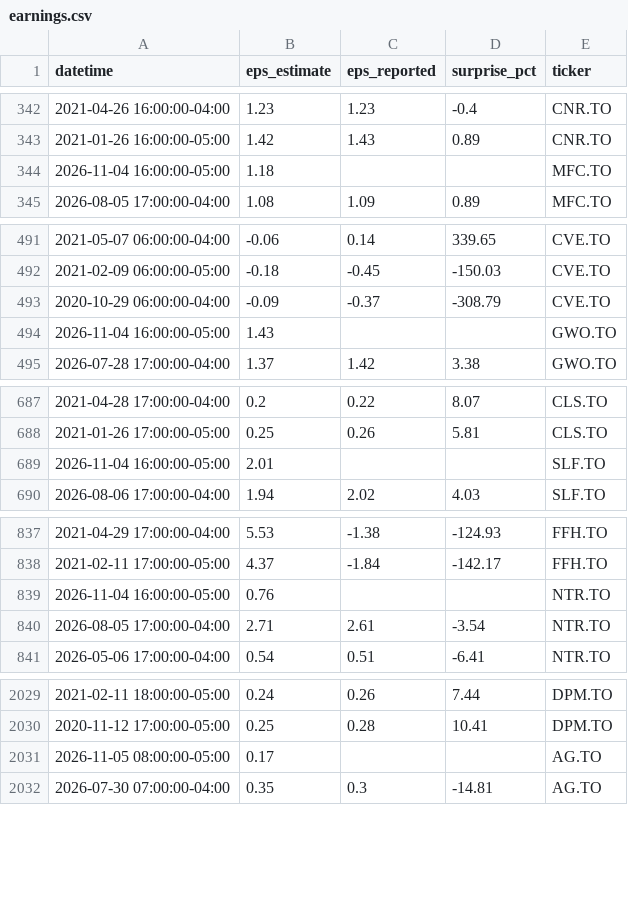
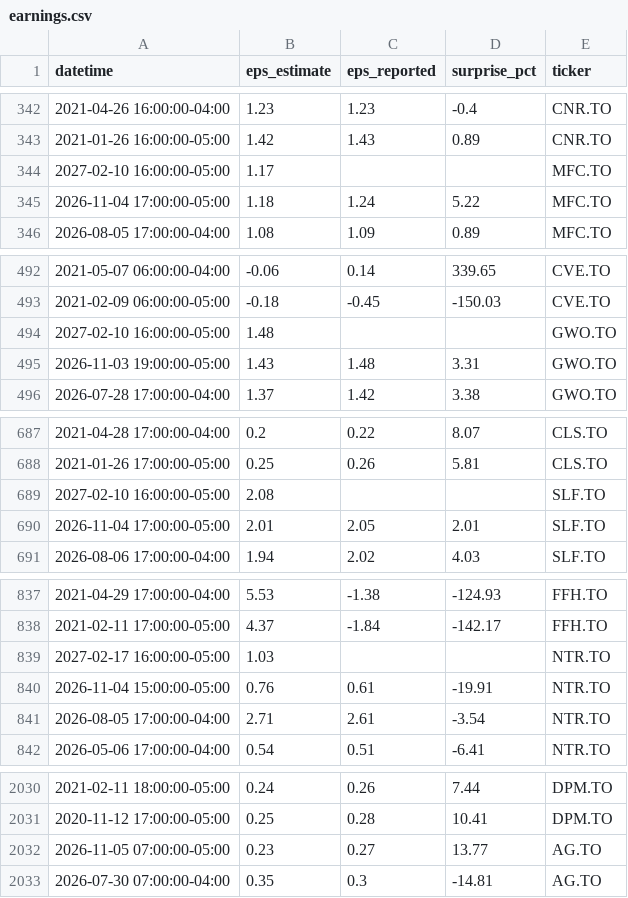
Before and after one commit to connormcginty12-alt/tsx-value-check, a CSV file: earnings.csv, drawn as a sheet; only a part is shown, gaps mark what is left out; the diff covers the shown part only.

```diff
--- a/earnings.csv
+++ b/earnings.csv
@@ -343,3 +343,4 @@ datetime,eps_estimate,eps_reported,surprise_pct,ticker
 2021-01-26 16:00:00-05:00,1.42,1.43,0.89,CNR.TO
-2026-11-04 16:00:00-05:00,1.18,,,MFC.TO
+2027-02-10 16:00:00-05:00,1.17,,,MFC.TO
+2026-11-04 17:00:00-05:00,1.18,1.24,5.22,MFC.TO
 2026-08-05 17:00:00-04:00,1.08,1.09,0.89,MFC.TO
@@ -492,4 +493,4 @@ datetime,eps_estimate,eps_reported,surprise_pct,ticker
 2021-02-09 06:00:00-05:00,-0.18,-0.45,-150.03,CVE.TO
-2020-10-29 06:00:00-04:00,-0.09,-0.37,-308.79,CVE.TO
-2026-11-04 16:00:00-05:00,1.43,,,GWO.TO
+2027-02-10 16:00:00-05:00,1.48,,,GWO.TO
+2026-11-03 19:00:00-05:00,1.43,1.48,3.31,GWO.TO
 2026-07-28 17:00:00-04:00,1.37,1.42,3.38,GWO.TO
@@ -688,3 +688,4 @@ datetime,eps_estimate,eps_reported,surprise_pct,ticker
 2021-01-26 17:00:00-05:00,0.25,0.26,5.81,CLS.TO
-2026-11-04 16:00:00-05:00,2.01,,,SLF.TO
+2027-02-10 16:00:00-05:00,2.08,,,SLF.TO
+2026-11-04 17:00:00-05:00,2.01,2.05,2.01,SLF.TO
 2026-08-06 17:00:00-04:00,1.94,2.02,4.03,SLF.TO
@@ -838,3 +838,4 @@ datetime,eps_estimate,eps_reported,surprise_pct,ticker
 2021-02-11 17:00:00-05:00,4.37,-1.84,-142.17,FFH.TO
-2026-11-04 16:00:00-05:00,0.76,,,NTR.TO
+2027-02-17 16:00:00-05:00,1.03,,,NTR.TO
+2026-11-04 15:00:00-05:00,0.76,0.61,-19.91,NTR.TO
 2026-08-05 17:00:00-04:00,2.71,2.61,-3.54,NTR.TO
@@ -2030,3 +2031,3 @@ datetime,eps_estimate,eps_reported,surprise_pct,ticker
 2020-11-12 17:00:00-05:00,0.25,0.28,10.41,DPM.TO
-2026-11-05 08:00:00-05:00,0.17,,,AG.TO
+2026-11-05 07:00:00-05:00,0.23,0.27,13.77,AG.TO
 2026-07-30 07:00:00-04:00,0.35,0.3,-14.81,AG.TO
```
Also changed, not shown: 6 added rows, 8 removed rows and 32 edited cells elsewhere in this file, portfolio_plan.csv, ratings.csv, 13 other files.
